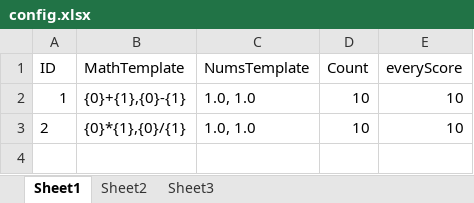
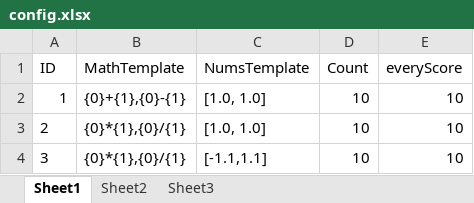
Before and after one commit to abcwangxiaoqi/XinSuan, an Excel workbook: Assets/config/config.xlsx, sheet Sheet1, drawn as a sheet; values as stored, in another font and other column widths than the file's, no borders; the diff names each change by its address in the sheet, - before the commit and + after, or states it on an @@ line.

```diff
--- a/Assets/config/config.xlsx (sheet Sheet1)
+++ b/Assets/config/config.xlsx (sheet Sheet1)
-C2:C3 (NumsTemplate): 1.0, 1.0
+C2:C3 (NumsTemplate): [1.0, 1.0]
+row 4: 3 | {0}*{1},{0}/{1} | [-1.1,1.1] | 10 | 10
```
Also changed, not shown: 4 other files.
